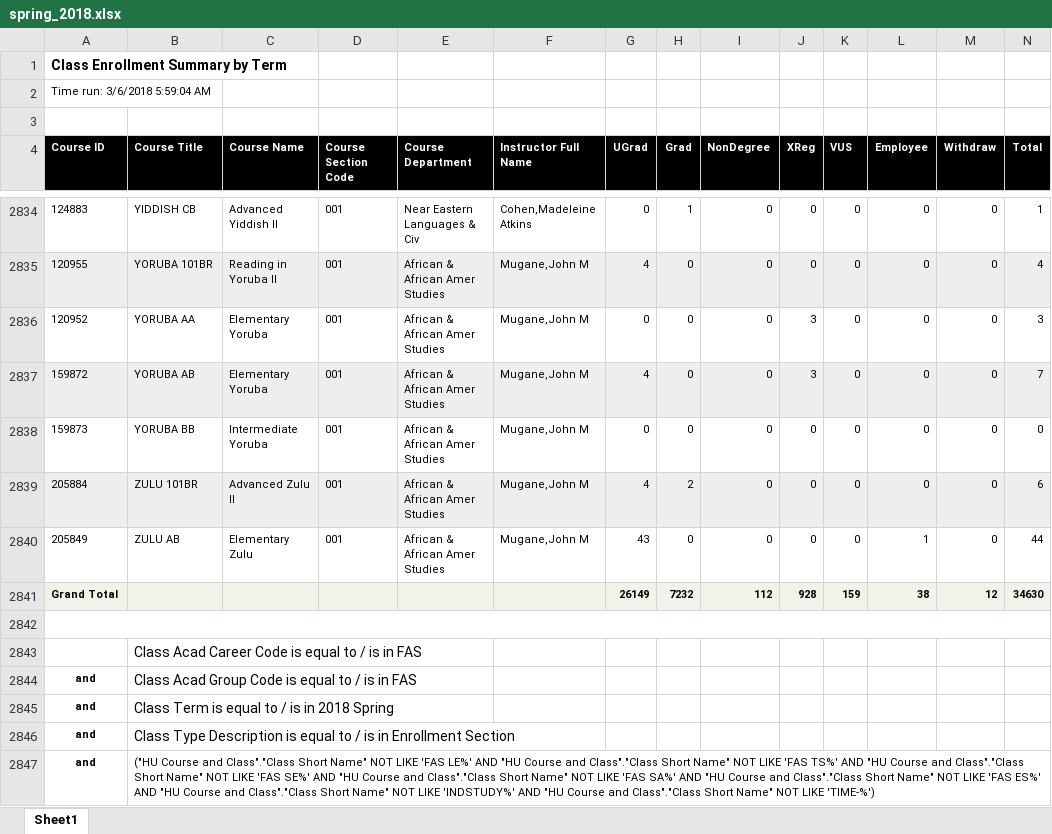
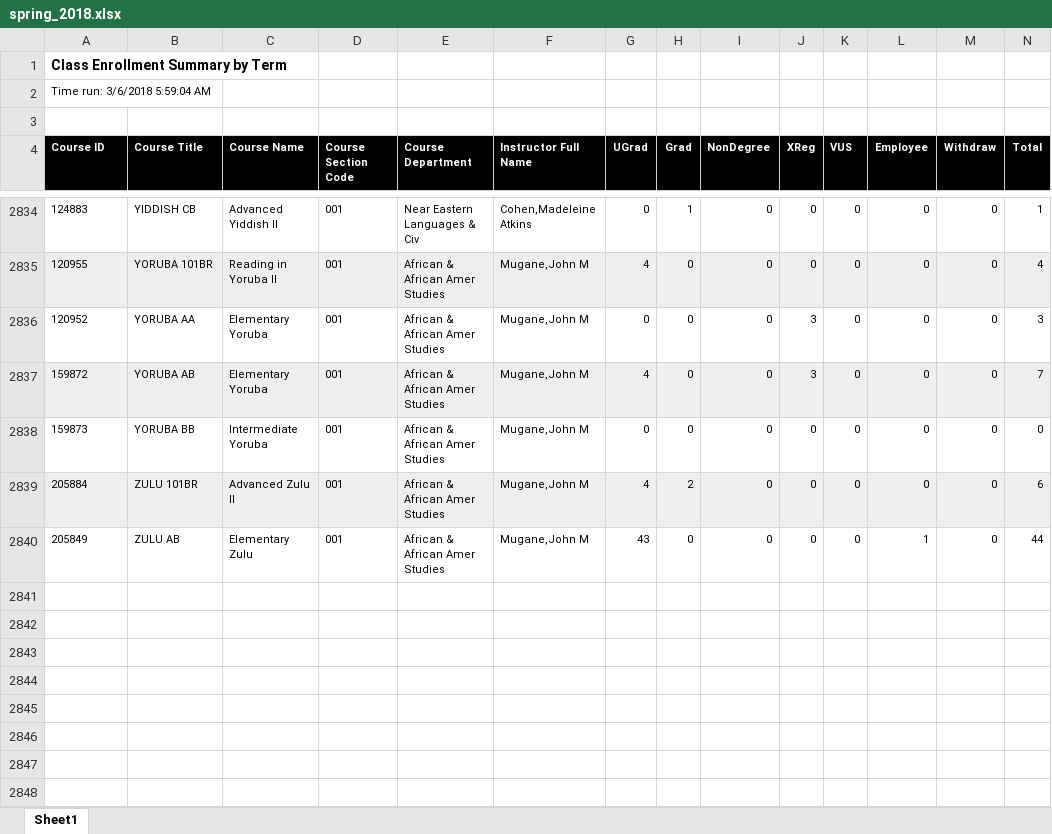
Before and after one commit to conesti/course-enrollment-analysis, an Excel workbook: fall_course_enrollment_analysis/spring_2018.xlsx, sheet Sheet1, drawn as a sheet; only a part is shown, gaps mark what is left out; values as stored, in another font and other column widths than the file's, no borders; the diff names each change by its address in the sheet, - before the commit and + after, or states it on an @@ line.

```diff
--- a/fall_course_enrollment_analysis/spring_2018.xlsx (sheet Sheet1)
+++ b/fall_course_enrollment_analysis/spring_2018.xlsx (sheet Sheet1)
-row 2841: Grand Total |  |  |  |  |  | 26149 | 7232 | 112 | 928 | 159 | 38 | 12 | 34630
-row 2842: (empty)
-row 2843:  | Class Acad Career Code is equal to / is in FAS
-row 2844: and | Class Acad Group Code is equal to / is in FAS
-row 2845: and | Class Term is equal to / is in 2018 Spring
-row 2846: and | Class Type Description is equal to / is in Enrollment Section
-row 2847: and | ("HU Course and Class"."Class Short Name" NOT LIKE 'FAS LE%' AND "HU Course and Class"."Class Short Name" NOT LIKE 'FAS TS%' AND "HU Course and Class"."Class Short Name" NOT LIKE 'FAS SE%' AND "HU Course and Class"."Class Short Name" NOT LIKE 'FAS SA%' AND "HU Course and Class"."Class Short Name" NOT LIKE 'FAS ES%' AND "HU Course and Class"."Class Short Name" NOT LIKE 'INDSTUDY%' AND "HU Course and Class"."Class Short Name" NOT LIKE 'TIME-%')
```
Also changed, not shown: fall_course_enrollment_analysis/spring_2017.xlsx, fall_course_enrollment_analysis/spring_2019.xlsx, 1 other file.
